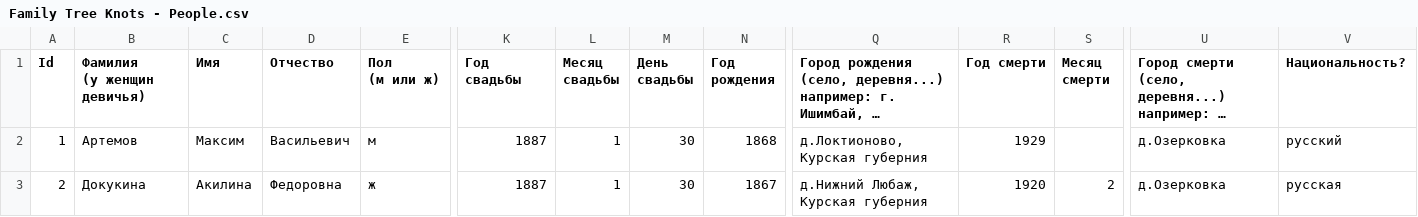
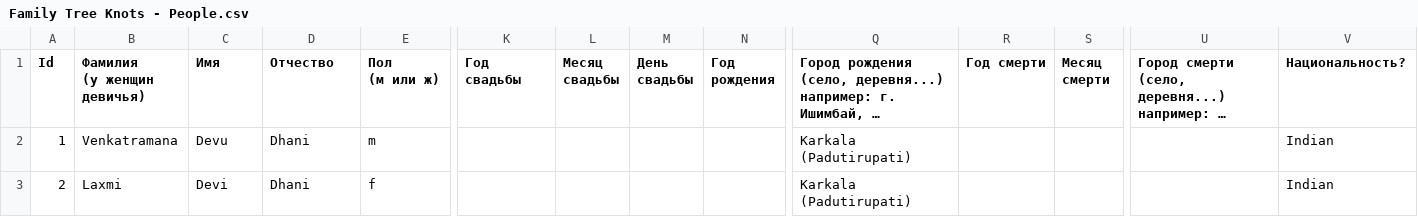
Before and after one commit to Karrot-Tech/family-tree, a CSV file: scripts/input/Family Tree Knots - People.csv, drawn as a sheet; only a part is shown, gaps mark what is left out; long unchanged cells end in …; the diff covers the shown part only; the diff names each change by its address in the sheet, - before the commit and + after, or states it on an @@ line.

Commit message:
Update Family Tree Knots - People.csv

```diff
--- a/scripts/input/Family Tree Knots - People.csv
+++ b/scripts/input/Family Tree Knots - People.csv
-B2 (Фамилия (у женщин девичья)): Артемов
+B2 (Фамилия (у женщин девичья)): Venkatramana
-C2 (Имя): Максим
+C2 (Имя): Devu
-D2 (Отчество): Васильевич
+D2 (Отчество): Dhani
-E2 (Пол (м или ж)): м
+E2 (Пол (м или ж)): m
-K2:K3 (Год свадьбы): 1887
+K2:K3 (Год свадьбы): (empty)
-L2:L3 (Месяц свадьбы): 1
+L2:L3 (Месяц свадьбы): (empty)
-M2:M3 (День свадьбы): 30
+M2:M3 (День свадьбы): (empty)
-N2 (Год рождения): 1868
+N2 (Год рождения): (empty)
-Q2: д.Локтионово, Курская губерния
+Q2: Karkala (Padutirupati)
-R2 (Год смерти): 1929
+R2 (Год смерти): (empty)
-U2:U3: д.Озерковка
+U2:U3: (empty)
-V2 (Национальность?): русский
+V2 (Национальность?): Indian
-B3 (Фамилия (у женщин девичья)): Докукина
+B3 (Фамилия (у женщин девичья)): Laxmi
-C3 (Имя): Акилина
+C3 (Имя): Devi
-D3 (Отчество): Федоровна
+D3 (Отчество): Dhani
-E3 (Пол (м или ж)): ж
+E3 (Пол (м или ж)): f
-N3 (Год рождения): 1867
+N3 (Год рождения): (empty)
-Q3: д.Нижний Любаж, Курская губерния
+Q3: Karkala (Padutirupati)
-R3 (Год смерти): 1920
+R3 (Год смерти): (empty)
-S3 (Месяц смерти): 2
+S3 (Месяц смерти): (empty)
-V3 (Национальность?): русская
+V3 (Национальность?): Indian
```
Also changed, not shown: 2 added rows and 34 edited cells elsewhere in this file.
